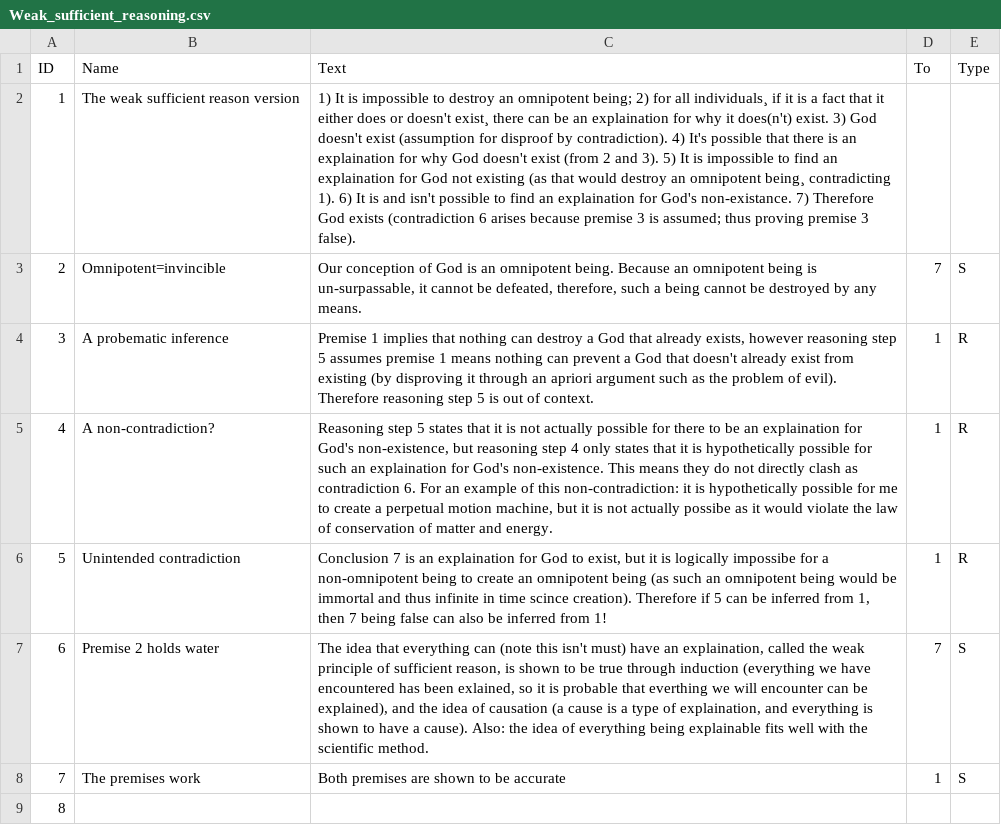
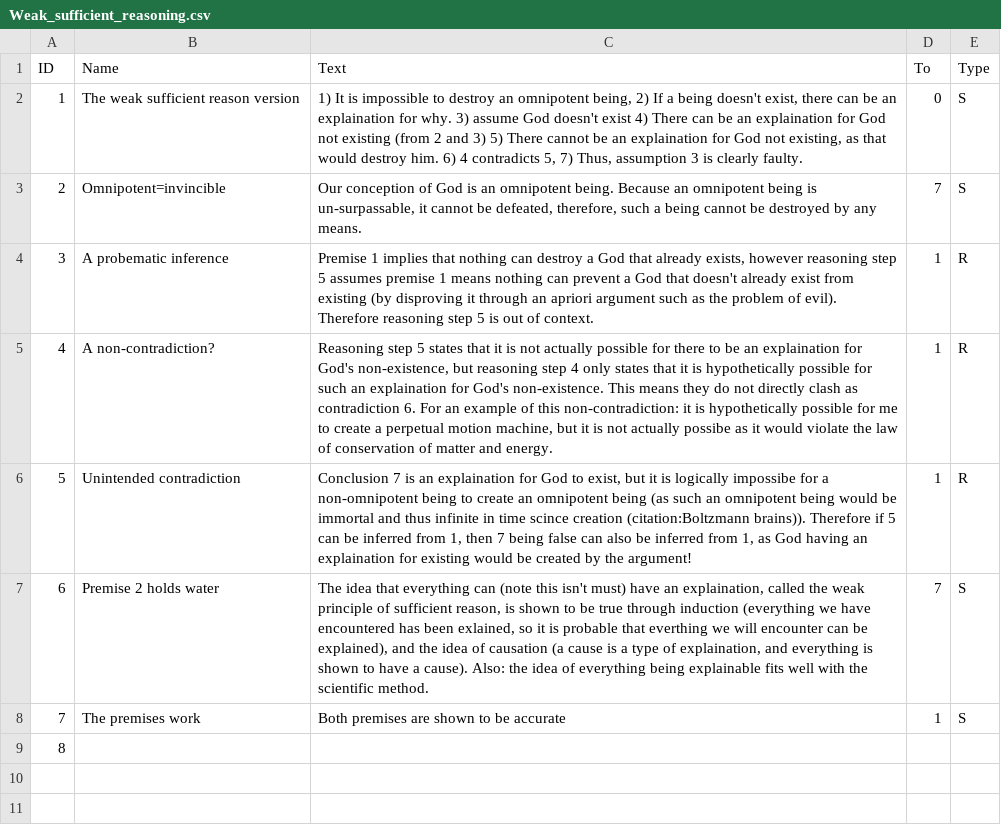
Before and after one commit to andrewls26169/jit, a CSV file: Weak_sufficient_reasoning.csv, drawn as a sheet; the diff names each change by its address in the sheet, - before the commit and + after, or states it on an @@ line.

```diff
--- a/Weak_sufficient_reasoning.csv
+++ b/Weak_sufficient_reasoning.csv
-C2 (Text): …an omnipotent being; 2) for all individuals¸ if it is a fact that it either does or doesn't exist¸ there can be an explaination for why it does(n't) exist. 3) God doesn't exist (assumption for disproof by contradiction). 4) It's possible that there is an explaination for why God doesn't exist (from 2 and 3). 5) It is impossible to find an explaination for God not existing (as that would destroy an omnipotent being¸ contradicting 1). 6) It is and isn't possible to find an explaination for God's non-existance. 7) Therefore God exists (contradiction 6 arises because premise 3 is assumed; thus proving premise 3 false).
+C2 (Text): …an omnipotent being, 2) If a being doesn't exist, there can be an explaination for why. 3) assume God doesn't exist 4) There can be an explaination for God not existing (from 2 and 3) 5) There cannot be an explaination for God not existing, as that would destroy him. 6) 4 contradicts 5, 7) Thus, assumption 3 is clearly faulty.
-D2 (To): (empty)
+D2 (To): 0
-E2 (Type): (empty)
+E2 (Type): S
-C6 (Text): …time scince creation). Therefore if 5 can be inferred from 1, then 7 being false can also be inferred from 1!
+C6 (Text): …time scince creation (citation:Boltzmann brains)). Therefore if 5 can be inferred from 1, then 7 being false can also be inferred from 1, as God having an explaination for existing would be created by the argument!
```
Also changed, not shown: 11 other files.
